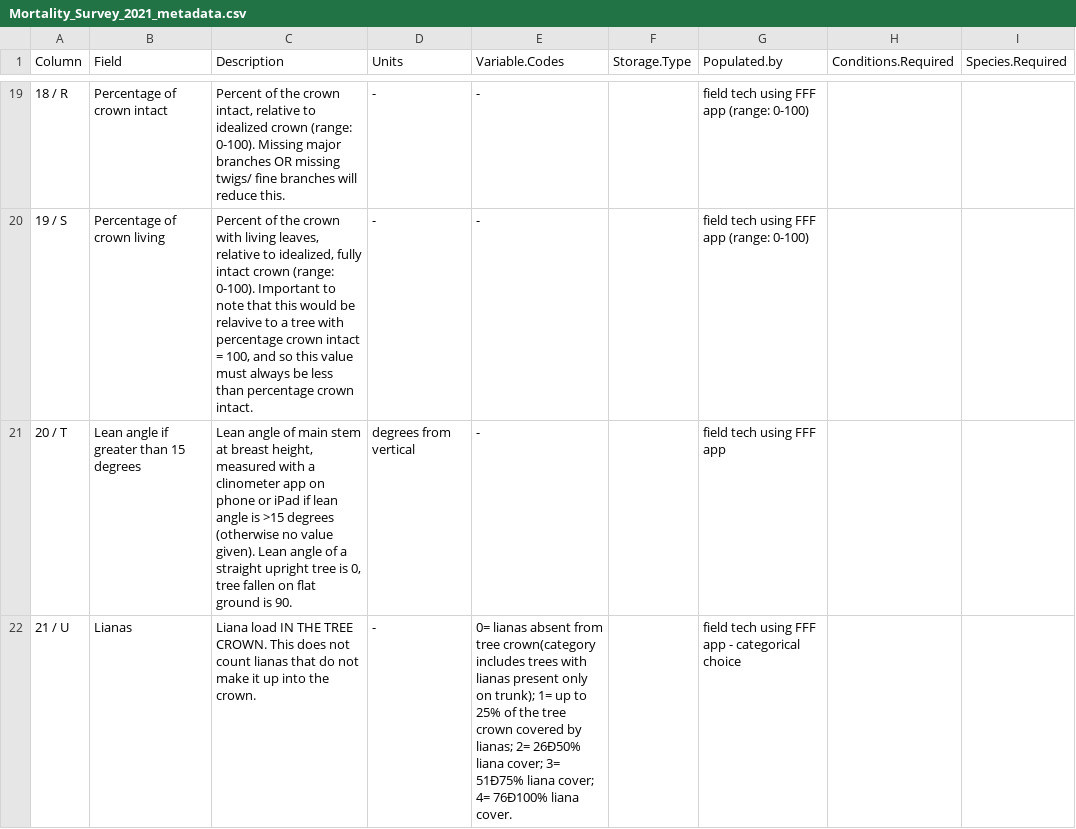
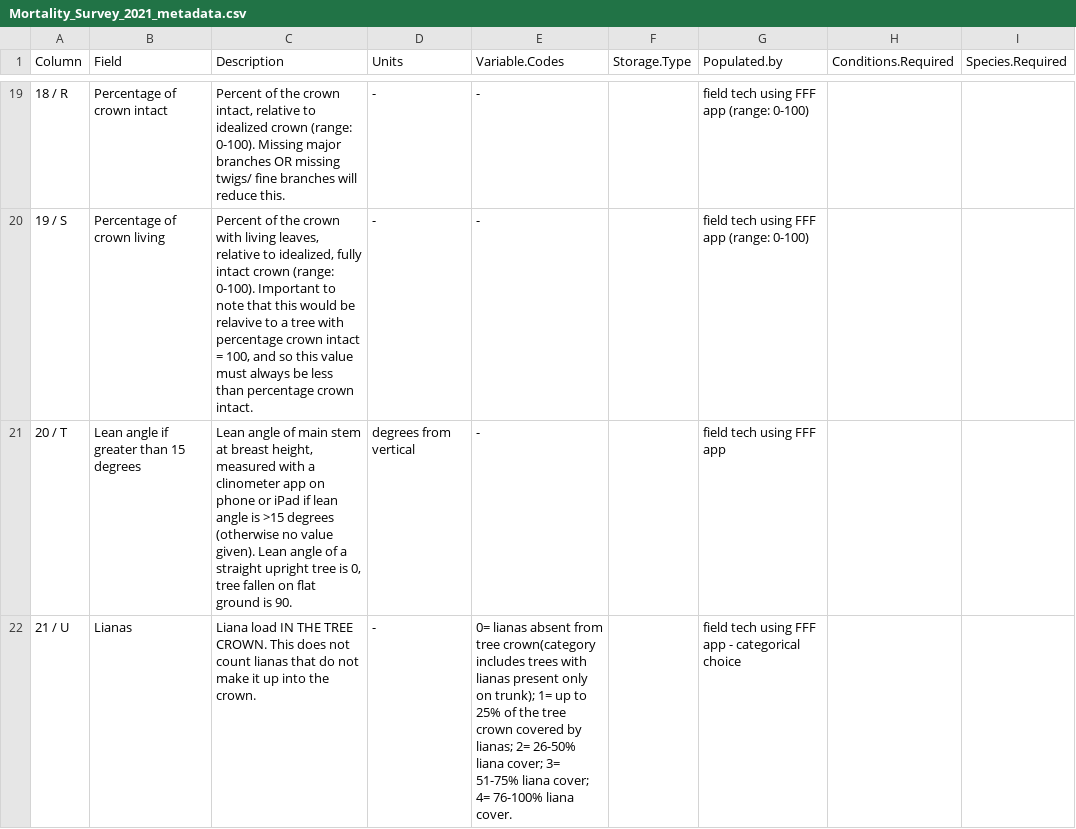
Before and after one commit to SCBI-ForestGEO/SCBImortality, a CSV file: raw_data/metadata/Mortality_Survey_2021_metadata.csv, drawn as a sheet; only a part is shown, gaps mark what is left out; the diff covers the shown part only.

Commit message:
Update Mortality_Survey_2021_metadata.csv

```diff
--- a/raw_data/metadata/Mortality_Survey_2021_metadata.csv
+++ b/raw_data/metadata/Mortality_Survey_2021_metadata.csv
@@ -21,2 +21,2 @@ Column,Field,Description,Units,Variable.Codes,Storage.Type,Populated.by,Conditio
 20 / T,Lean angle if greater than 15 degrees,"Lean angle of main stem at breast height, measured with a clinometer app on phone or iPad if lean angle is >15 degrees (otherwise no value given). Lean angle of a straight upright tree is 0, tree fallen on flat ground is 90.",degrees from vertical,-,,field tech using FFF app ,,
-21 / U,Lianas,Liana load IN THE TREE CROWN. This does not count lianas that do not make it up into the crown.,-,0= lianas absent from tree crown(category includes trees with lianas present only on trunk); 1= up to 25% of the tree crown covered by lianas; 2= 26Ð50% liana cover; 3= 51Ð75% liana cover; 4= 76Ð100% liana cover.,,field tech using FFF app - categorical choice,,
+21 / U,Lianas,Liana load IN THE TREE CROWN. This does not count lianas that do not make it up into the crown.,-,0= lianas absent from tree crown(category includes trees with lianas present only on trunk); 1= up to 25% of the tree crown covered by lianas; 2= 26-50% liana cover; 3= 51-75% liana cover; 4= 76-100% liana cover.,,field tech using FFF app - categorical choice,,
```
Also changed, not shown: 2 edited cells elsewhere in this file.
